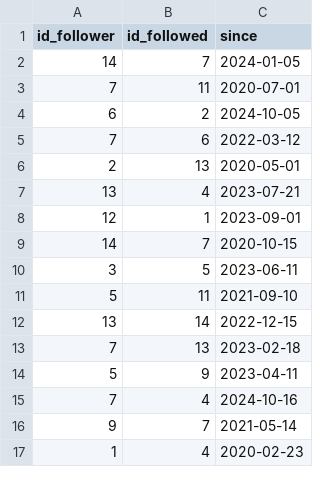
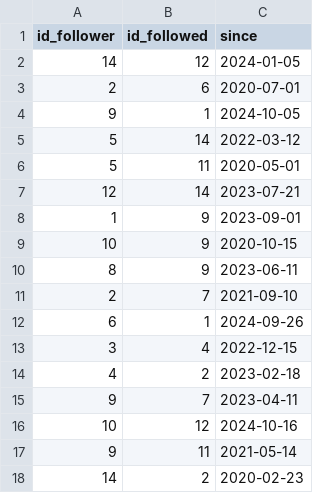
Before and after one commit to microslaw/spotifyGraph, a CSV file: data/follows.csv, drawn as a sheet; only a part is shown; the diff covers the shown part only.

```diff
--- a/data/follows.csv
+++ b/data/follows.csv
@@ -1,17 +1,18 @@
 id_follower,id_followed,since
-14,7,2024-01-05
-7,11,2020-07-01
-6,2,2024-10-05
-7,6,2022-03-12
-2,13,2020-05-01
-13,4,2023-07-21
-12,1,2023-09-01
-14,7,2020-10-15
-3,5,2023-06-11
-5,11,2021-09-10
-13,14,2022-12-15
-7,13,2023-02-18
-5,9,2023-04-11
-7,4,2024-10-16
-9,7,2021-05-14
-1,4,2020-02-23
+14,12,2024-01-05
+2,6,2020-07-01
+9,1,2024-10-05
+5,14,2022-03-12
+5,11,2020-05-01
+12,14,2023-07-21
+1,9,2023-09-01
+10,9,2020-10-15
+8,9,2023-06-11
+2,7,2021-09-10
+6,1,2024-09-26
+3,4,2022-12-15
+4,2,2023-02-18
+9,7,2023-04-11
+10,12,2024-10-16
+9,11,2021-05-14
+14,2,2020-02-23
```
Also changed, not shown: 1 added row, 2 removed rows and 20 edited cells elsewhere in this file, data/person.csv, data/rates.csv, 6 other files.
